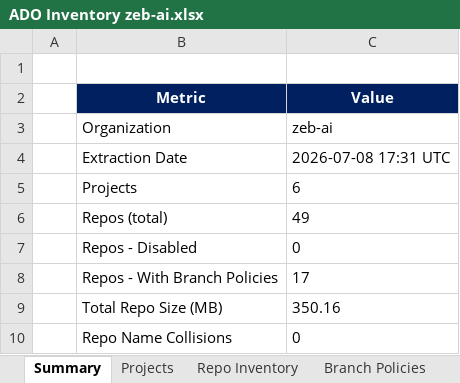
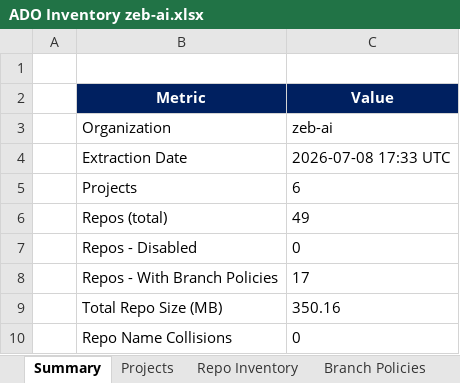
Before and after one commit to chandrur44/Abank-ADO-Migartion, an Excel workbook: Documents/ADO Inventory zeb-ai.xlsx, sheet Summary, drawn as a sheet; values as stored, in another font and other column widths than the file's, no borders; the diff names each change by its address in the sheet, - before the commit and + after, or states it on an @@ line.

```diff
--- a/Documents/ADO Inventory zeb-ai.xlsx (sheet Summary)
+++ b/Documents/ADO Inventory zeb-ai.xlsx (sheet Summary)
-C4 (Value): 2026-07-08 17:31 UTC
+C4 (Value): 2026-07-08 17:33 UTC
```
Also changed, not shown: 1 other file.
